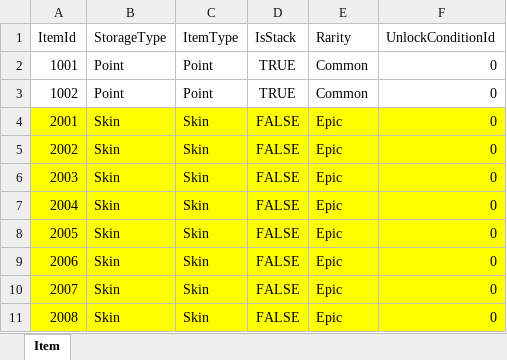
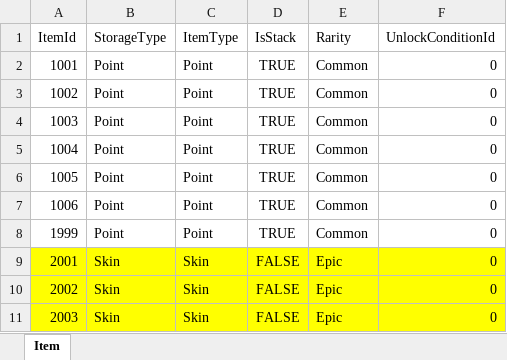
Before and after one commit to Gameberry/ProjectTT, an Excel workbook: Data/Item.xlsx, sheet Item, drawn as a sheet; only a part is shown; the shorter side is filled out with more unchanged rows; values as stored, in another font and other column widths than the file's, no borders; the diff names each change by its address in the sheet, - before the commit and + after, or states it on an @@ line.

```diff
--- a/Data/Item.xlsx (sheet Item)
+++ b/Data/Item.xlsx (sheet Item)
+row 4: 1003 | Point | Point | TRUE | Common | 0
+row 5: 1004 | Point | Point | TRUE | Common | 0
+row 6: 1005 | Point | Point | TRUE | Common | 0
+row 7: 1006 | Point | Point | TRUE | Common | 0
+row 8: 1999 | Point | Point | TRUE | Common | 0
```
Also changed, not shown: Data/Point.xlsx.
